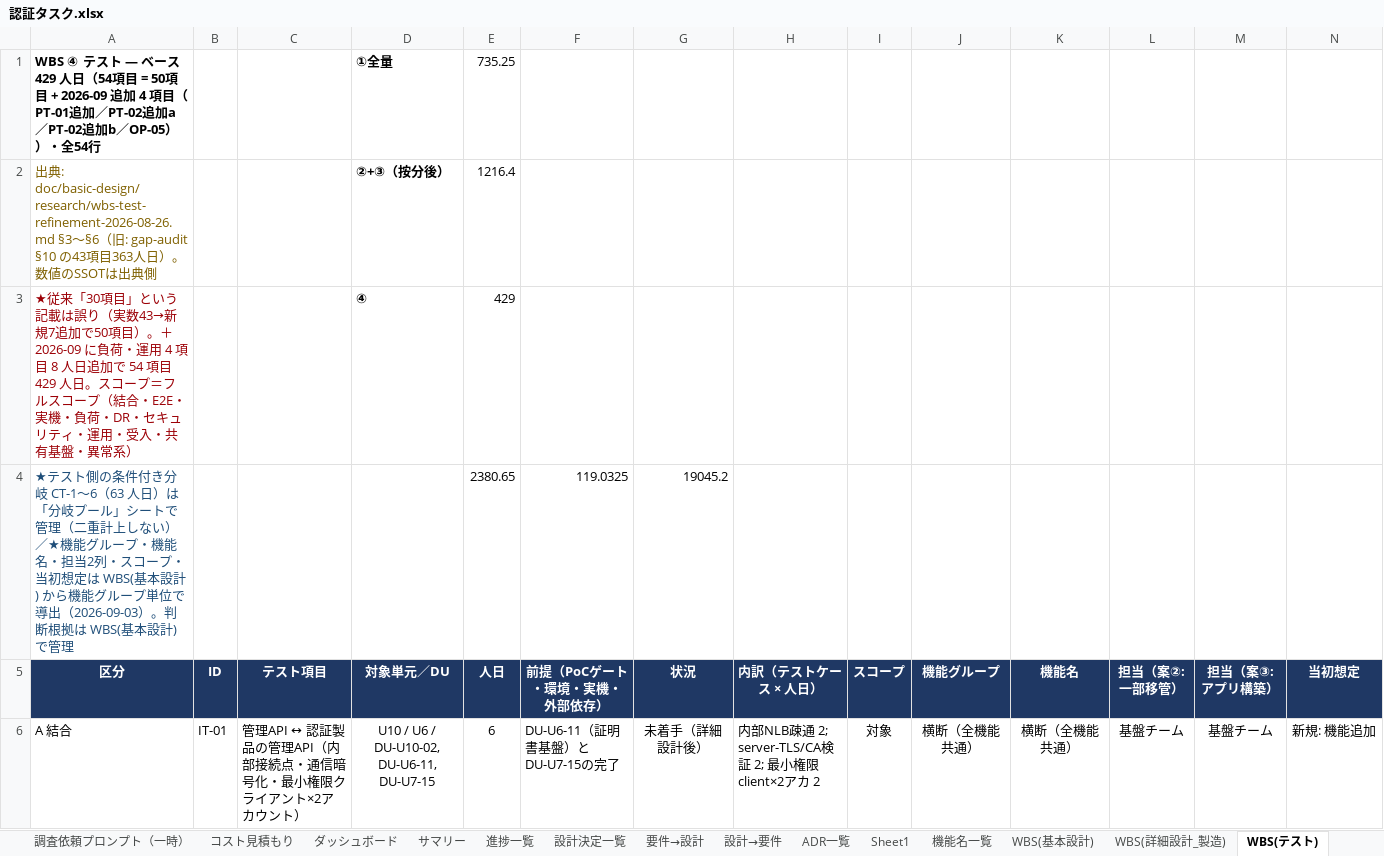
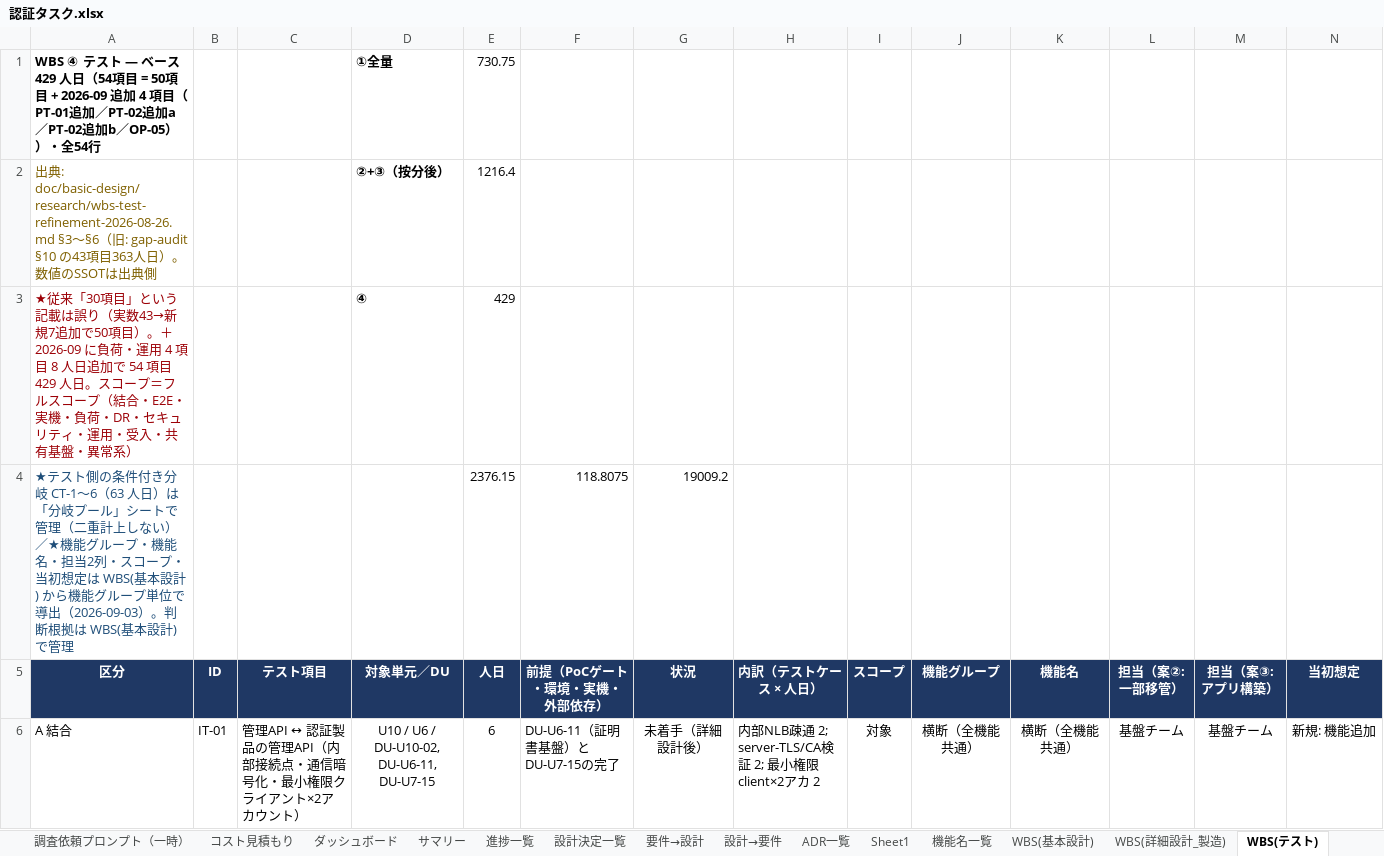
Before and after one commit to suepie/aws-atuh-poc, an Excel workbook: doc/excel/認証タスク.xlsx, sheet WBS(テスト), drawn as a sheet; only a part is shown; values as stored, in another font and other column widths than the file's, no borders; conditional formats not drawn; removed rows and columns are numbered as before the commit, all else as after; the diff names each change by its address in the sheet, - before the commit and + after, or states it on an @@ line.

```diff
--- a/doc/excel/認証タスク.xlsx (sheet WBS(テスト))
+++ b/doc/excel/認証タスク.xlsx (sheet WBS(テスト))
-E1 (人日): 735.25
+E1 (人日): 730.75
-row 4: ★テスト側の条件付き分岐 CT-1〜6（63 人日）は「分岐プール」シートで管理（二重計上しない） ／★機能グループ・機能名・担当2列・スコープ・当初想定は WBS(基本設計) から機能グループ単位で導出（2026-09-03）。判断根拠は WBS(基本設計) で管理 |  |  |  | 2380.65 | 119.0325 | 19045.2
+row 4: ★テスト側の条件付き分岐 CT-1〜6（63 人日）は「分岐プール」シートで管理（二重計上しない） ／★機能グループ・機能名・担当2列・スコープ・当初想定は WBS(基本設計) から機能グループ単位で導出（2026-09-03）。判断根拠は WBS(基本設計) で管理 |  |  |  | 2376.15 | 118.8075 | 19009.2
```
Also changed, not shown: sheet 機能名一覧, sheet WBS(基本設計), sheet 機能グループ一覧, sheet Sheet1, sheet サマリ(機能・担当), sheet ダッシュボード, 2 more sheets, formulas that keep their value, hidden cells.
